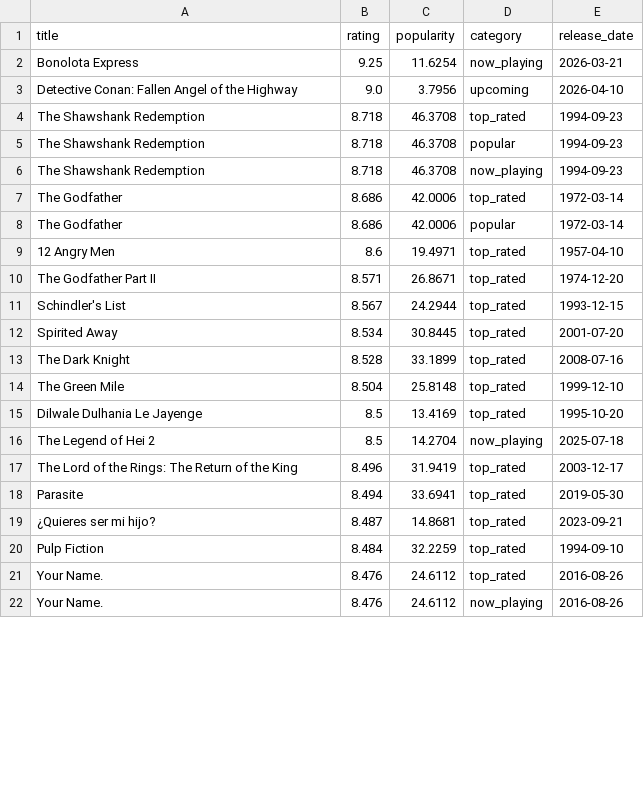
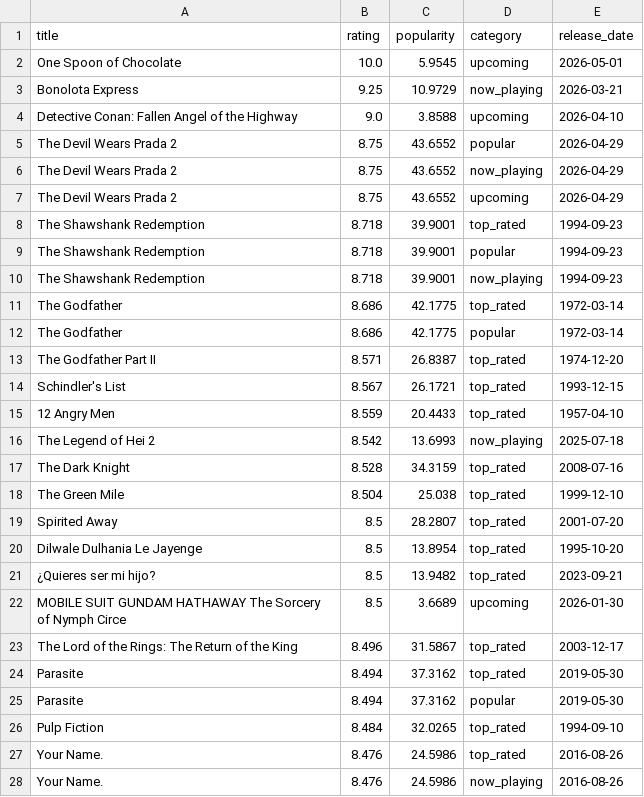
Before and after one commit to KOD-0101/movie-api-automation, a CSV file: top_movies.csv, drawn as a sheet; only a part is shown; the diff covers the shown part only.

```diff
--- a/top_movies.csv
+++ b/top_movies.csv
@@ -1,22 +1,28 @@
 title,rating,popularity,category,release_date
-Bonolota Express,9.25,11.6254,now_playing,2026-03-21
-Detective Conan: Fallen Angel of the Highway,9.0,3.7956,upcoming,2026-04-10
-The Shawshank Redemption,8.718,46.3708,top_rated,1994-09-23
-The Shawshank Redemption,8.718,46.3708,popular,1994-09-23
-The Shawshank Redemption,8.718,46.3708,now_playing,1994-09-23
-The Godfather,8.686,42.0006,top_rated,1972-03-14
-The Godfather,8.686,42.0006,popular,1972-03-14
-12 Angry Men,8.6,19.4971,top_rated,1957-04-10
-The Godfather Part II,8.571,26.8671,top_rated,1974-12-20
-Schindler's List,8.567,24.2944,top_rated,1993-12-15
-Spirited Away,8.534,30.8445,top_rated,2001-07-20
-The Dark Knight,8.528,33.1899,top_rated,2008-07-16
-The Green Mile,8.504,25.8148,top_rated,1999-12-10
-Dilwale Dulhania Le Jayenge,8.5,13.4169,top_rated,1995-10-20
-The Legend of Hei 2,8.5,14.2704,now_playing,2025-07-18
-The Lord of the Rings: The Return of the King,8.496,31.9419,top_rated,2003-12-17
-Parasite,8.494,33.6941,top_rated,2019-05-30
-¿Quieres ser mi hijo?,8.487,14.8681,top_rated,2023-09-21
-Pulp Fiction,8.484,32.2259,top_rated,1994-09-10
-Your Name.,8.476,24.6112,top_rated,2016-08-26
-Your Name.,8.476,24.6112,now_playing,2016-08-26
+One Spoon of Chocolate,10.0,5.9545,upcoming,2026-05-01
+Bonolota Express,9.25,10.9729,now_playing,2026-03-21
+Detective Conan: Fallen Angel of the Highway,9.0,3.8588,upcoming,2026-04-10
+The Devil Wears Prada 2,8.75,43.6552,popular,2026-04-29
+The Devil Wears Prada 2,8.75,43.6552,now_playing,2026-04-29
+The Devil Wears Prada 2,8.75,43.6552,upcoming,2026-04-29
+The Shawshank Redemption,8.718,39.9001,top_rated,1994-09-23
+The Shawshank Redemption,8.718,39.9001,popular,1994-09-23
+The Shawshank Redemption,8.718,39.9001,now_playing,1994-09-23
+The Godfather,8.686,42.1775,top_rated,1972-03-14
+The Godfather,8.686,42.1775,popular,1972-03-14
+The Godfather Part II,8.571,26.8387,top_rated,1974-12-20
+Schindler's List,8.567,26.1721,top_rated,1993-12-15
+12 Angry Men,8.559,20.4433,top_rated,1957-04-10
+The Legend of Hei 2,8.542,13.6993,now_playing,2025-07-18
+The Dark Knight,8.528,34.3159,top_rated,2008-07-16
+The Green Mile,8.504,25.038,top_rated,1999-12-10
+Spirited Away,8.5,28.2807,top_rated,2001-07-20
+Dilwale Dulhania Le Jayenge,8.5,13.8954,top_rated,1995-10-20
+¿Quieres ser mi hijo?,8.5,13.9482,top_rated,2023-09-21
+MOBILE SUIT GUNDAM HATHAWAY The Sorcery of Nymph Circe,8.5,3.6689,upcoming,2026-01-30
+The Lord of the Rings: The Return of the King,8.496,31.5867,top_rated,2003-12-17
+Parasite,8.494,37.3162,top_rated,2019-05-30
+Parasite,8.494,37.3162,popular,2019-05-30
+Pulp Fiction,8.484,32.0265,top_rated,1994-09-10
+Your Name.,8.476,24.5986,top_rated,2016-08-26
+Your Name.,8.476,24.5986,now_playing,2016-08-26
```
Also changed, not shown: 2 added rows, 8 removed rows and 24 edited cells elsewhere in this file, 1 other file.
